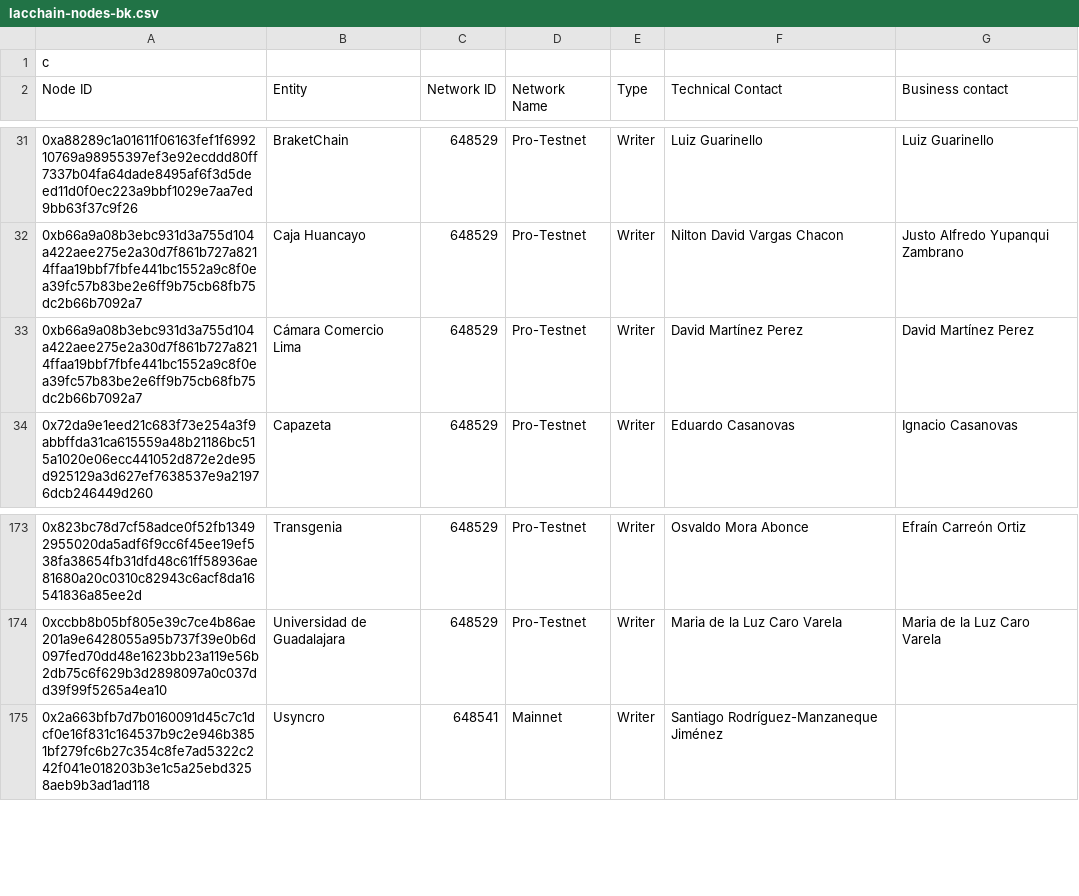
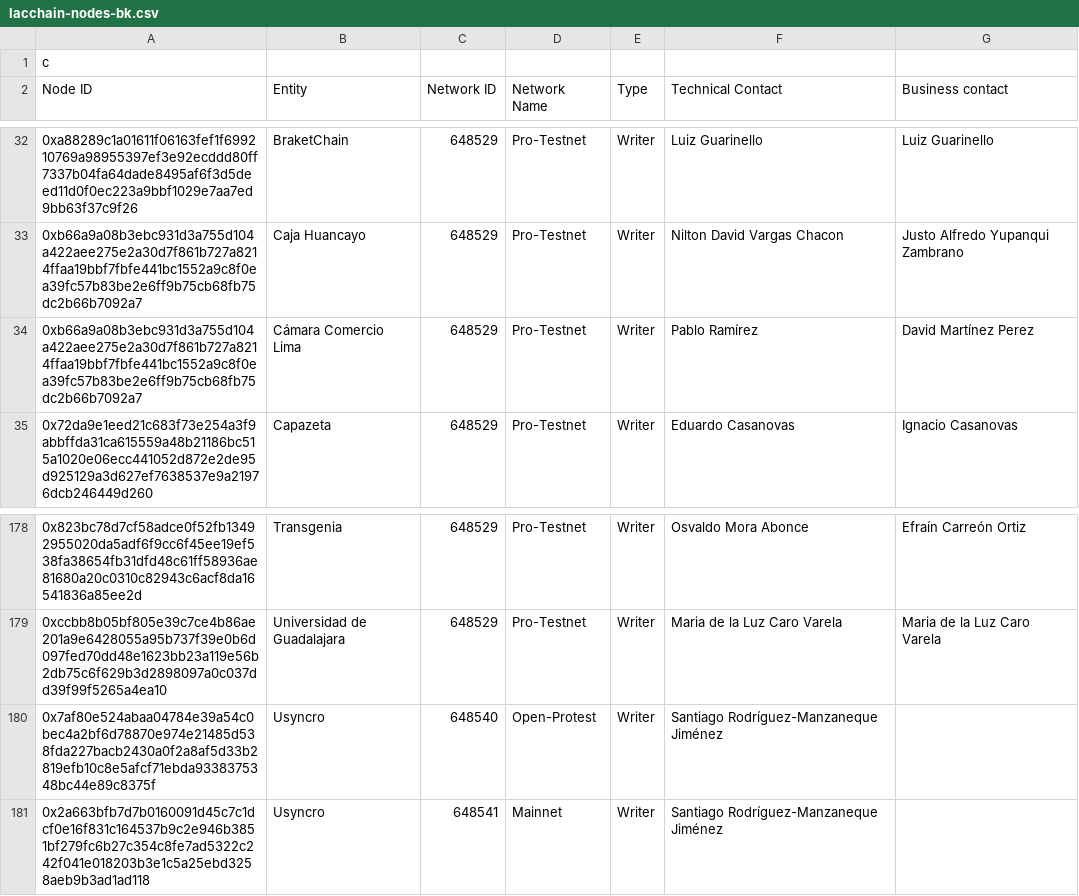
Before and after one commit to LACNetNetworks/ms-nodes-backend, a CSV file: resources/lacchain-nodes-bk.csv, drawn as a sheet; only a part is shown, gaps mark what is left out; the diff covers the shown part only.

```diff
--- a/resources/lacchain-nodes-bk.csv
+++ b/resources/lacchain-nodes-bk.csv
@@ -32,3 +33,3 @@ Node ID,Entity,Network ID,Network Name,Type,Technical Contact,Business contact
 0xb66a9a08b3ebc931d3a755d104a422aee275e2a30d7f861b727a8214ffaa19bbf7fbfe441bc1552a9c8f0ea39fc57b83be2e6ff9b75cb68fb75dc2b66b7092a7,Caja Huancayo,648529,Pro-Testnet,Writer,Nilton David Vargas Chacon,Justo Alfredo Yupanqui Zambrano
-0xb66a9a08b3ebc931d3a755d104a422aee275e2a30d7f861b727a8214ffaa19bbf7fbfe441bc1552a9c8f0ea39fc57b83be2e6ff9b75cb68fb75dc2b66b7092a7,Cámara Comercio Lima,648529,Pro-Testnet,Writer,David Martínez Perez,David Martínez Perez
+0xb66a9a08b3ebc931d3a755d104a422aee275e2a30d7f861b727a8214ffaa19bbf7fbfe441bc1552a9c8f0ea39fc57b83be2e6ff9b75cb68fb75dc2b66b7092a7,Cámara Comercio Lima,648529,Pro-Testnet,Writer,Pablo Ramírez,David Martínez Perez
 0x72da9e1eed21c683f73e254a3f9abbffda31ca615559a48b21186bc515a1020e06ecc441052d872e2de95d925129a3d627ef7638537e9a21976dcb246449d260,Capazeta,648529,Pro-Testnet,Writer,Eduardo Casanovas,Ignacio Casanovas
@@ -174,2 +179,3 @@ Node ID,Entity,Network ID,Network Name,Type,Technical Contact,Business contact
 0xccbb8b05bf805e39c7ce4b86ae201a9e6428055a95b737f39e0b6d097fed70dd48e1623bb23a119e56b2db75c6f629b3d2898097a0c037dd39f99f5265a4ea10,Universidad de Guadalajara,648529,Pro-Testnet,Writer,Maria de la Luz Caro Varela,Maria de la Luz Caro Varela
+0x7af80e524abaa04784e39a54c0bec4a2bf6d78870e974e21485d538fda227bacb2430a0f2a8af5d33b2819efb10c8e5afcf71ebda9338375348bc44e89c8375f,Usyncro,648540,Open-Protest,Writer,Santiago Rodríguez-Manzaneque Jiménez,
 0x2a663bfb7d7b0160091d45c7c1dcf0e16f831c164537b9c2e946b3851bf279fc6b27c354c8fe7ad5322c242f041e018203b3e1c5a25ebd3258aeb9b3ad1ad118,Usyncro,648541,Mainnet,Writer,Santiago Rodríguez-Manzaneque Jiménez,
```
Also changed, not shown: 6 added rows and 6 edited cells elsewhere in this file, 14 other files.
